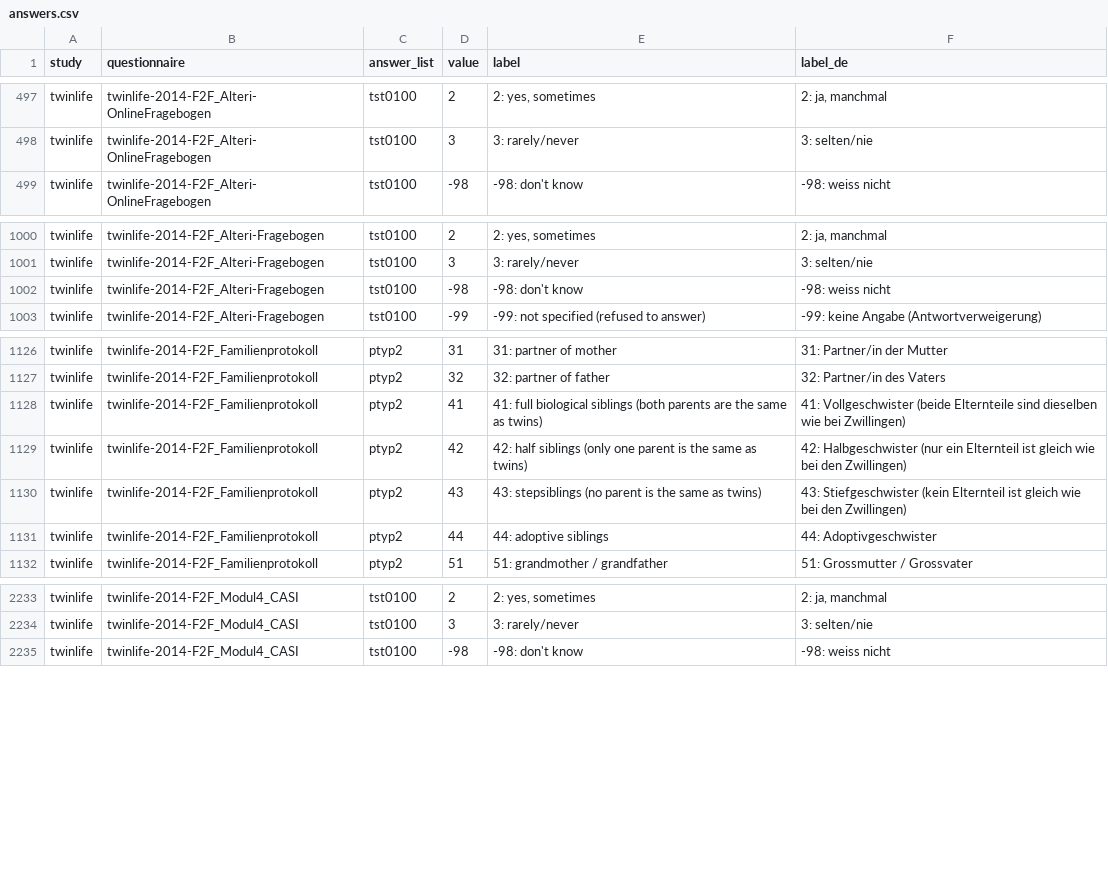
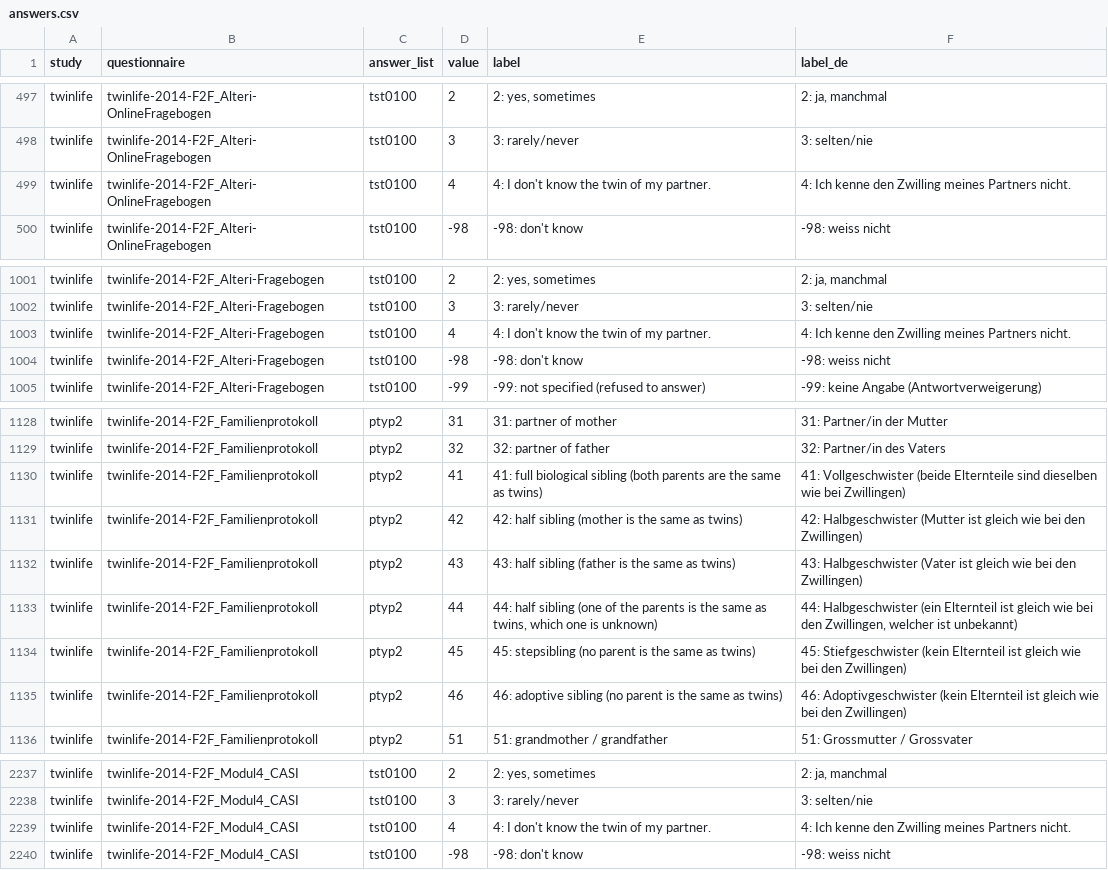
Before and after one commit to volkerlang/twinlife, a CSV file: metadata/answers.csv, drawn as a sheet; only a part is shown, gaps mark what is left out.

Commit message:
update csvs + studydescription for second release

```diff
--- a/metadata/answers.csv
+++ b/metadata/answers.csv
@@ -498,2 +498,3 @@ twinlife,twinlife-2014-F2F_Alteri-OnlineFragebogen,tst0100,2,"2: yes, sometimes"
 twinlife,twinlife-2014-F2F_Alteri-OnlineFragebogen,tst0100,3,3: rarely/never,3: selten/nie
+twinlife,twinlife-2014-F2F_Alteri-OnlineFragebogen,tst0100,4,4: I don't know the twin of my partner.,4: Ich kenne den Zwilling meines Partners nicht.
 twinlife,twinlife-2014-F2F_Alteri-OnlineFragebogen,tst0100,-98,-98: don't know,-98: weiss nicht
@@ -1001,2 +1002,3 @@ twinlife,twinlife-2014-F2F_Alteri-Fragebogen,tst0100,2,"2: yes, sometimes","2: j
 twinlife,twinlife-2014-F2F_Alteri-Fragebogen,tst0100,3,3: rarely/never,3: selten/nie
+twinlife,twinlife-2014-F2F_Alteri-Fragebogen,tst0100,4,4: I don't know the twin of my partner.,4: Ich kenne den Zwilling meines Partners nicht.
 twinlife,twinlife-2014-F2F_Alteri-Fragebogen,tst0100,-98,-98: don't know,-98: weiss nicht
@@ -1127,6 +1129,8 @@ twinlife,twinlife-2014-F2F_Familienprotokoll,ptyp2,31,31: partner of mother,31:
 twinlife,twinlife-2014-F2F_Familienprotokoll,ptyp2,32,32: partner of father,32: Partner/in des Vaters
-twinlife,twinlife-2014-F2F_Familienprotokoll,ptyp2,41,41: full biological siblings (both parents are the same as twins),41: Vollgeschwister (beide Elternteile sind dieselben wie bei Zwillingen)
-twinlife,twinlife-2014-F2F_Familienprotokoll,ptyp2,42,42: half siblings (only one parent is the same as twins),42: Halbgeschwister (nur ein Elternteil ist gleich wie bei den Zwillingen)
-twinlife,twinlife-2014-F2F_Familienprotokoll,ptyp2,43,43: stepsiblings (no parent is the same as twins),43: Stiefgeschwister (kein Elternteil ist gleich wie bei den Zwillingen)
-twinlife,twinlife-2014-F2F_Familienprotokoll,ptyp2,44,44: adoptive siblings,44: Adoptivgeschwister
+twinlife,twinlife-2014-F2F_Familienprotokoll,ptyp2,41,41: full biological sibling (both parents are the same as twins),41: Vollgeschwister (beide Elternteile sind dieselben wie bei Zwillingen)
+twinlife,twinlife-2014-F2F_Familienprotokoll,ptyp2,42,42: half sibling (mother is the same as twins),42: Halbgeschwister (Mutter ist gleich wie bei den Zwillingen)
+twinlife,twinlife-2014-F2F_Familienprotokoll,ptyp2,43,43: half sibling (father is the same as twins),43: Halbgeschwister (Vater ist gleich wie bei den Zwillingen)
+twinlife,twinlife-2014-F2F_Familienprotokoll,ptyp2,44,"44: half sibling (one of the parents is the same as twins, which one is unknown)","44: Halbgeschwister (ein Elternteil ist gleich wie bei den Zwillingen, welcher ist unbekannt)"
+twinlife,twinlife-2014-F2F_Familienprotokoll,ptyp2,45,45: stepsibling (no parent is the same as twins),45: Stiefgeschwister (kein Elternteil ist gleich wie bei den Zwillingen)
+twinlife,twinlife-2014-F2F_Familienprotokoll,ptyp2,46,46: adoptive sibling (no parent is the same as twins),46: Adoptivgeschwister (kein Elternteil ist gleich wie bei den Zwillingen)
 twinlife,twinlife-2014-F2F_Familienprotokoll,ptyp2,51,51: grandmother / grandfather,51: Grossmutter / Grossvater
@@ -2234,2 +2238,3 @@ twinlife,twinlife-2014-F2F_Modul4_CASI,tst0100,2,"2: yes, sometimes","2: ja, man
 twinlife,twinlife-2014-F2F_Modul4_CASI,tst0100,3,3: rarely/never,3: selten/nie
+twinlife,twinlife-2014-F2F_Modul4_CASI,tst0100,4,4: I don't know the twin of my partner.,4: Ich kenne den Zwilling meines Partners nicht.
 twinlife,twinlife-2014-F2F_Modul4_CASI,tst0100,-98,-98: don't know,-98: weiss nicht
```
Also changed, not shown: 3 other files.
